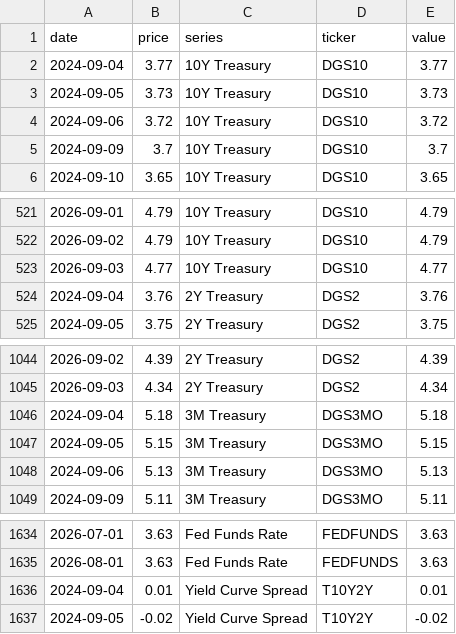
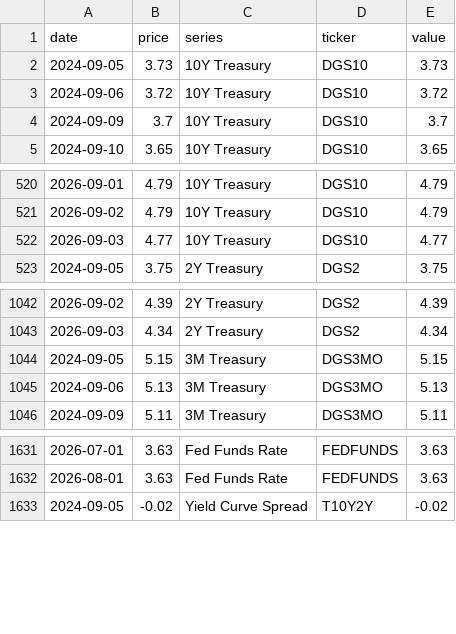
Before and after one commit to notrealmateja/r-screener, a CSV file: app/macro_data.csv, drawn as a sheet; only a part is shown, gaps mark what is left out.

```diff
--- a/app/macro_data.csv
+++ b/app/macro_data.csv
@@ -1,3 +1,2 @@
 date,price,series,ticker,value
-2024-09-04,3.77,10Y Treasury,DGS10,3.77
 2024-09-05,3.73,10Y Treasury,DGS10,3.73
@@ -523,3 +522,2 @@ date,price,series,ticker,value
 2026-09-03,4.77,10Y Treasury,DGS10,4.77
-2024-09-04,3.76,2Y Treasury,DGS2,3.76
 2024-09-05,3.75,2Y Treasury,DGS2,3.75
@@ -1045,3 +1043,2 @@ date,price,series,ticker,value
 2026-09-03,4.34,2Y Treasury,DGS2,4.34
-2024-09-04,5.18,3M Treasury,DGS3MO,5.18
 2024-09-05,5.15,3M Treasury,DGS3MO,5.15
@@ -1635,3 +1632,2 @@ date,price,series,ticker,value
 2026-08-01,3.63,Fed Funds Rate,FEDFUNDS,3.63
-2024-09-04,0.01,Yield Curve Spread,T10Y2Y,0.01
 2024-09-05,-0.02,Yield Curve Spread,T10Y2Y,-0.02
```
Also changed, not shown: app/market_news.csv, app/stock_news.csv, 50 other files.
